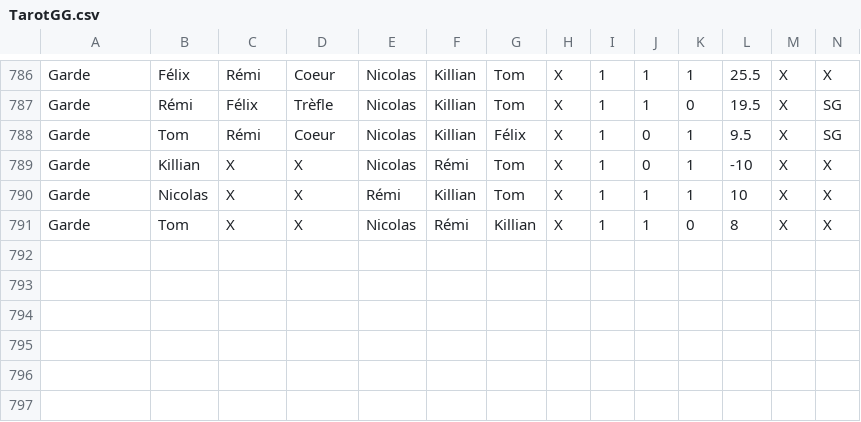
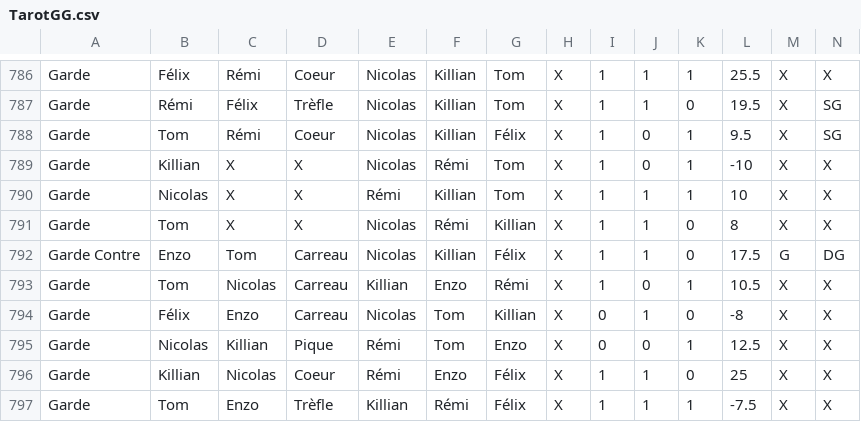
Before and after one commit to Nicolas62x/TarotCalculator, a CSV file: TarotGG.csv, drawn as a sheet; only a part is shown, gaps mark what is left out; rows hold the shown columns only; the diff names each change by its address in the sheet, - before the commit and + after, or states it on an @@ line.

```diff
--- a/TarotGG.csv
+++ b/TarotGG.csv
+row 792: Garde Contre | Enzo | Tom | Carreau | Nicolas | Killian | Félix | X | 1 | 1 | 0 | 17.5 | G | DG
+row 793: Garde | Tom | Nicolas | Carreau | Killian | Enzo | Rémi | X | 1 | 0 | 1 | 10.5 | X | X
+row 794: Garde | Félix | Enzo | Carreau | Nicolas | Tom | Killian | X | 0 | 1 | 0 | -8 | X | X
+row 795: Garde | Nicolas | Killian | Pique | Rémi | Tom | Enzo | X | 0 | 0 | 1 | 12.5 | X | X
+row 796: Garde | Killian | Nicolas | Coeur | Rémi | Enzo | Félix | X | 1 | 1 | 0 | 25 | X | X
+row 797: Garde | Tom | Enzo | Trèfle | Killian | Rémi | Félix | X | 1 | 1 | 1 | -7.5 | X | X
```
Also changed, not shown: 1 other file.
